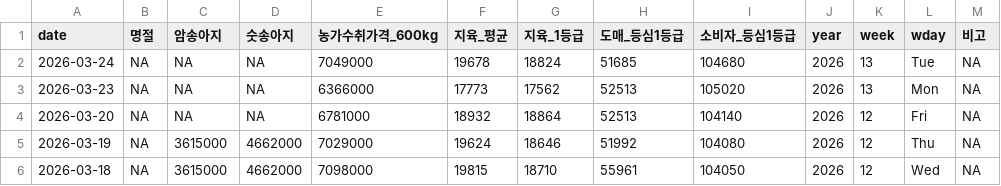
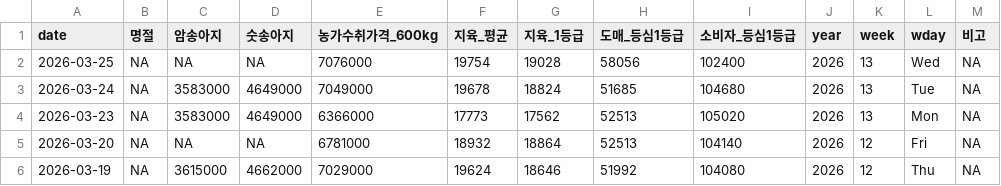
Before and after one commit to YoungjunNa/ekape-parsing, a CSV file: data_hanwoo_stock/hanwoo-stock.csv, drawn as a sheet; only a part is shown; the shorter side is filled out with more unchanged rows.

```diff
--- a/data_hanwoo_stock/hanwoo-stock.csv
+++ b/data_hanwoo_stock/hanwoo-stock.csv
@@ -1,4 +1,5 @@
 "date","명절","암송아지","숫송아지","농가수취가격_600kg","지육_평균","지육_1등급","도매_등심1등급","소비자_등심1등급","year","week","wday","비고"
-2026-03-24,NA,NA,NA,7049000,19678,18824,51685,104680,2026,13,"Tue",NA
-2026-03-23,NA,NA,NA,6366000,17773,17562,52513,105020,2026,13,"Mon",NA
+2026-03-25,NA,NA,NA,7076000,19754,19028,58056,102400,2026,13,"Wed",NA
+2026-03-24,NA,3583000,4649000,7049000,19678,18824,51685,104680,2026,13,"Tue",NA
+2026-03-23,NA,3583000,4649000,6366000,17773,17562,52513,105020,2026,13,"Mon",NA
 2026-03-20,NA,NA,NA,6781000,18932,18864,52513,104140,2026,12,"Fri",NA
```
